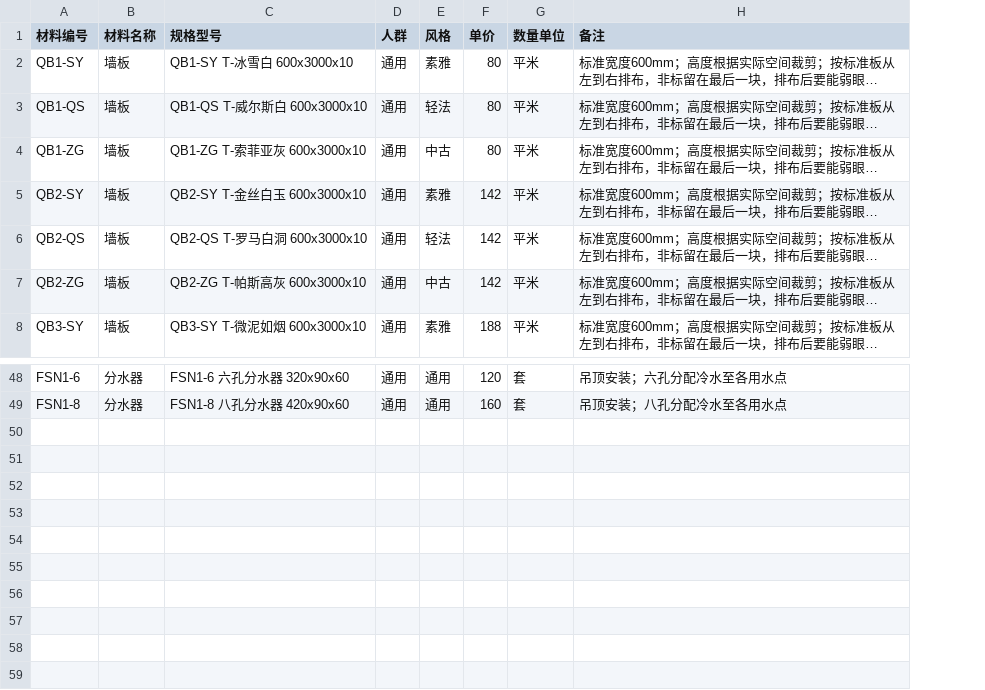
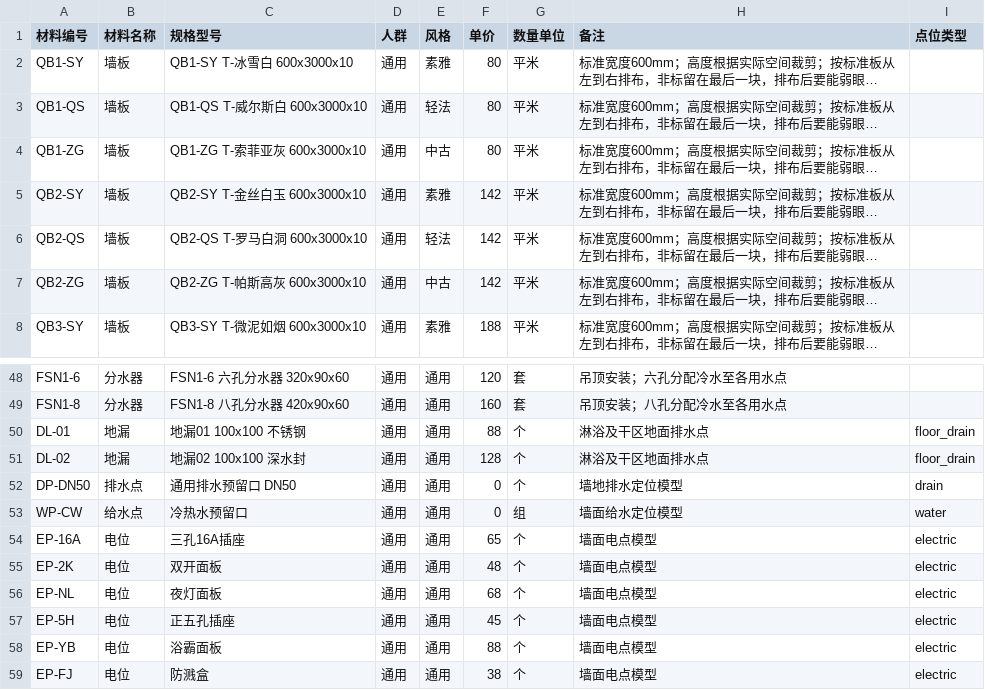
Before and after one commit to mysteriousFourier/bathroomDesign, a CSV file: backend/data/product_catalog.csv, drawn as a sheet; only a part is shown, gaps mark what is left out; long unchanged cells end in …; the diff names each change by its address in the sheet, - before the commit and + after, or states it on an @@ line.

```diff
--- a/backend/data/product_catalog.csv
+++ b/backend/data/product_catalog.csv
+column I (点位类型), empty
+row 50: DL-01 | 地漏 | 地漏01 100x100 不锈钢 | 通用 | 通用 | 88 | 个 | 淋浴及干区地面排水点 | floor_drain
+row 51: DL-02 | 地漏 | 地漏02 100x100 深水封 | 通用 | 通用 | 128 | 个 | 淋浴及干区地面排水点 | floor_drain
+row 52: DP-DN50 | 排水点 | 通用排水预留口 DN50 | 通用 | 通用 | 0 | 个 | 墙地排水定位模型 | drain
+row 53: WP-CW | 给水点 | 冷热水预留口 | 通用 | 通用 | 0 | 组 | 墙面给水定位模型 | water
+row 54: EP-16A | 电位 | 三孔16A插座 | 通用 | 通用 | 65 | 个 | 墙面电点模型 | electric
+row 55: EP-2K | 电位 | 双开面板 | 通用 | 通用 | 48 | 个 | 墙面电点模型 | electric
+row 56: EP-NL | 电位 | 夜灯面板 | 通用 | 通用 | 68 | 个 | 墙面电点模型 | electric
+row 57: EP-5H | 电位 | 正五孔插座 | 通用 | 通用 | 45 | 个 | 墙面电点模型 | electric
+row 58: EP-YB | 电位 | 浴霸面板 | 通用 | 通用 | 88 | 个 | 墙面电点模型 | electric
+row 59: EP-FJ | 电位 | 防溅盒 | 通用 | 通用 | 38 | 个 | 墙面电点模型 | electric
```
Also changed, not shown: 29 other files.
